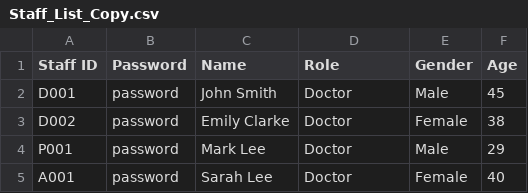
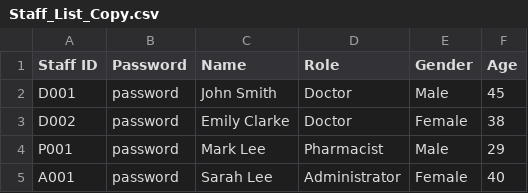
Before and after one commit to keechongwei/SC2002, a CSV file: Staff_List_Copy.csv, drawn as a sheet.

Commit message:
edited Staff_List Copy

```diff
--- a/Staff_List_Copy.csv
+++ b/Staff_List_Copy.csv
@@ -3,3 +3,3 @@ D001;password;John Smith;Doctor;Male;45
 D002;password;Emily Clarke;Doctor;Female;38
-P001;password;Mark Lee;Doctor;Male;29
-A001;password;Sarah Lee;Doctor;Female;40
+P001;password;Mark Lee;Pharmacist;Male;29
+A001;password;Sarah Lee;Administrator;Female;40
```
